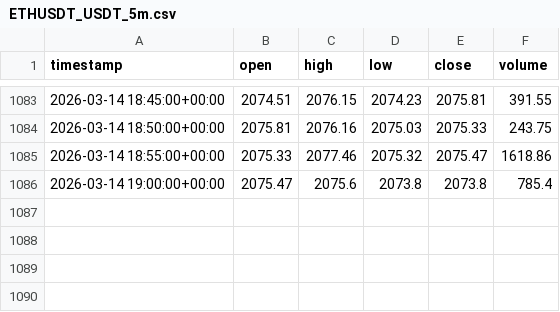
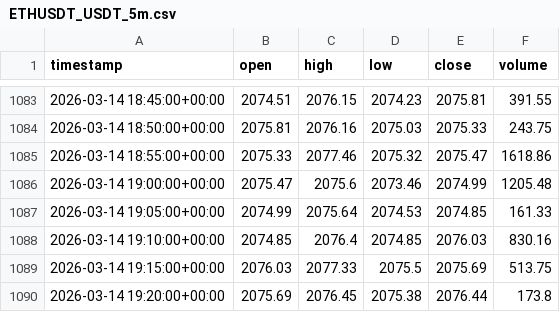
Before and after one commit to Devopsshaan/crypto_trading_system, a CSV file: data/raw/ETHUSDT_USDT_5m.csv, drawn as a sheet; only a part is shown, gaps mark what is left out.

```diff
--- a/data/raw/ETHUSDT_USDT_5m.csv
+++ b/data/raw/ETHUSDT_USDT_5m.csv
@@ -1085,2 +1085,6 @@ timestamp,open,high,low,close,volume
 2026-03-14 18:55:00+00:00,2075.33,2077.46,2075.32,2075.47,1618.86
-2026-03-14 19:00:00+00:00,2075.47,2075.6,2073.8,2073.8,785.4
+2026-03-14 19:00:00+00:00,2075.47,2075.6,2073.46,2074.99,1205.48
+2026-03-14 19:05:00+00:00,2074.99,2075.64,2074.53,2074.85,161.33
+2026-03-14 19:10:00+00:00,2074.85,2076.4,2074.85,2076.03,830.16
+2026-03-14 19:15:00+00:00,2076.03,2077.33,2075.5,2075.69,513.75
+2026-03-14 19:20:00+00:00,2075.69,2076.45,2075.38,2076.44,173.8
```
Also changed, not shown: data/raw/ADAUSDT_USDT_5m.csv, data/raw/BTCUSDT_USDT_5m.csv, 9 other files.
